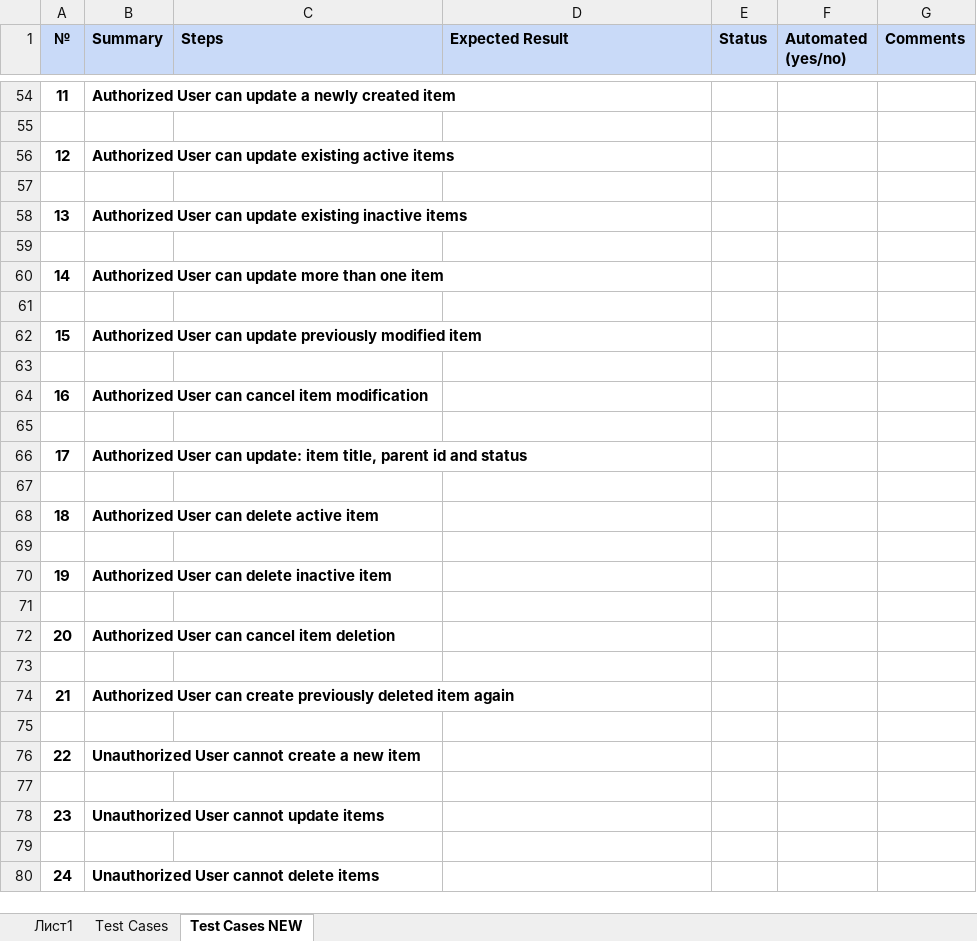
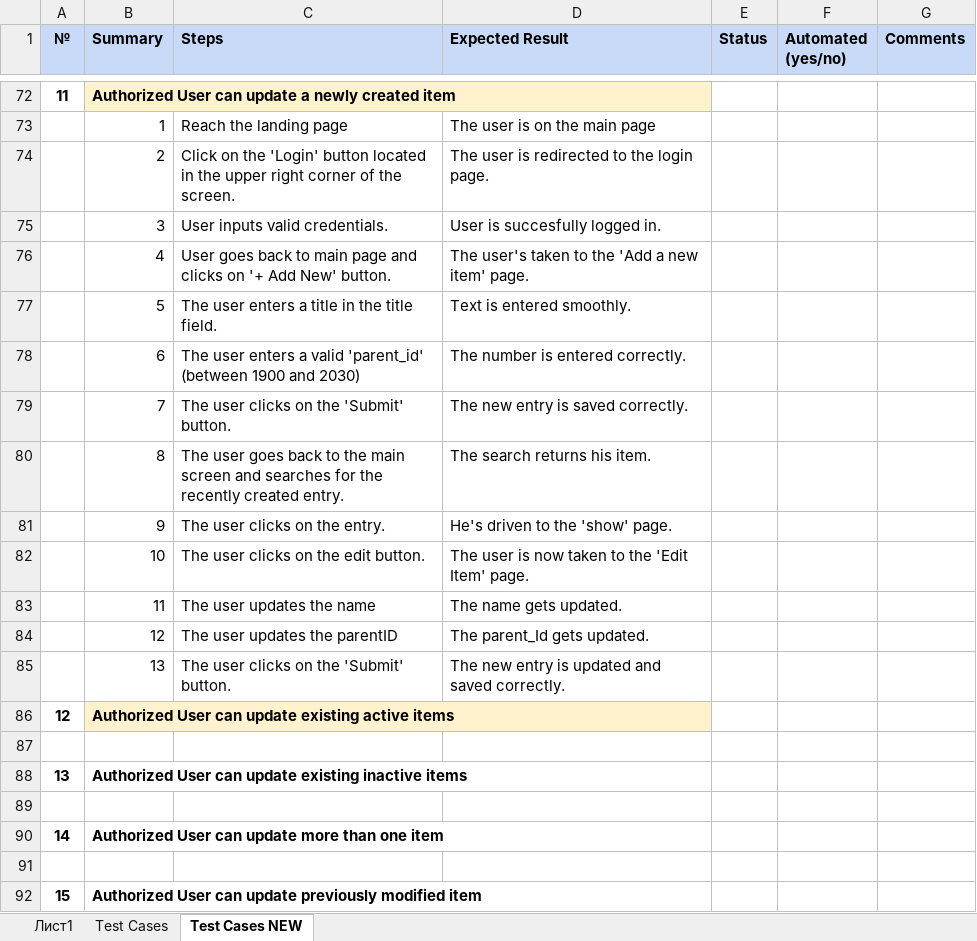
Before and after one commit to ecantarutti/mobiquitySystemMaker, an Excel workbook: test_cases.xlsx, sheet Test Cases NEW, drawn as a sheet; only a part is shown, gaps mark what is left out; the shorter side is filled out with more unchanged rows; values as stored, in another font and other column widths than the file's, no borders; conditional formats not drawn; addresses are those after the commit; the diff covers the shown part only; the diff names each change by its address in the sheet, - before the commit and + after, or states it on an @@ line.

Commit message:
updated manual test cases

```diff
--- a/test_cases.xlsx (sheet Test Cases NEW)
+++ b/test_cases.xlsx (sheet Test Cases NEW)
-B72 fill: none
+B72 fill: #FFF2CC
-row 73: (empty)
+row 73:  | 1 | Reach the landing page | The user is on the main page
+row 74:  | 2 | Click on the 'Login' button located in the upper right corner of the screen. | The user is redirected to the login page.
+row 75:  | 3 | User inputs valid credentials. | User is succesfully logged in.
+row 76:  | 4 | User goes back to main page and clicks on '+ Add New' button. | The user's taken to the 'Add a new item' page.
+row 77:  | 5 | The user enters a title in the title field. | Text is entered smoothly.
+row 78:  | 6 | The user enters a valid 'parent_id' (between 1900 and 2030) | The number is entered correctly.
+row 79:  | 7 | The user clicks on the 'Submit' button. | The new entry is saved correctly.
+row 80:  | 8 | The user goes back to the main screen and searches for the recently created entry. | The search returns his item.
+row 81:  | 9 | The user clicks on the entry. | He's driven to the 'show' page.
+row 82:  | 10 | The user clicks on the edit button. | The user is now taken to the 'Edit Item' page.
+row 83:  | 11 | The user updates the name | The name gets updated.
+row 84:  | 12 | The user updates the parentID | The parent_Id gets updated.
+row 85:  | 13 | The user clicks on the 'Submit' button. | The new entry is updated and saved correctly.
-B86 fill: none
+B86 fill: #FFF2CC
```
Also changed, not shown: 20 added rows, 2 removed rows, 9 edited cells and cell formats elsewhere in this sheet, charts or pictures.
